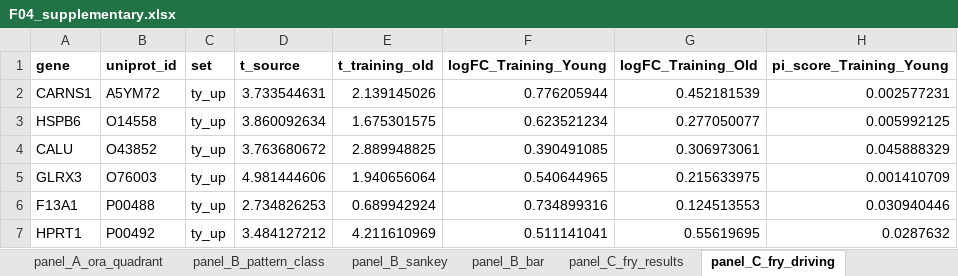
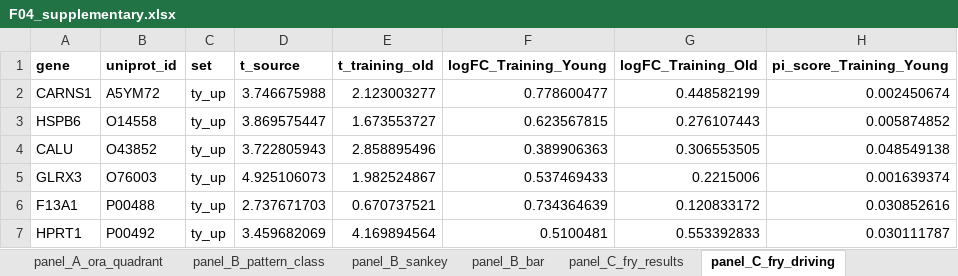
Before and after one commit to Dustyn-T-Lewis/YvO_2025, an Excel workbook: 04_Figures/F04/c_data/F04_supplementary.xlsx, sheet panel_C_fry_driving, drawn as a sheet; only a part is shown; values as stored, in another font and other column widths than the file's, no borders; the diff covers the shown part only; the diff names each change by its address in the sheet, - before the commit and + after, or states it on an @@ line.

```diff
--- a/04_Figures/F04/c_data/F04_supplementary.xlsx (sheet panel_C_fry_driving)
+++ b/04_Figures/F04/c_data/F04_supplementary.xlsx (sheet panel_C_fry_driving)
-D2 (t_source): 3.733544631
+D2 (t_source): 3.746675988
-E2 (t_training_old): 2.139145026
+E2 (t_training_old): 2.123003277
-F2 (logFC_Training_Young): 0.776205944
+F2 (logFC_Training_Young): 0.778600477
-G2 (logFC_Training_Old): 0.452181539
+G2 (logFC_Training_Old): 0.448582199
-H2 (pi_score_Training_Young): 0.002577231
+H2 (pi_score_Training_Young): 0.002450674
-D3 (t_source): 3.860092634
+D3 (t_source): 3.869575447
-E3 (t_training_old): 1.675301575
+E3 (t_training_old): 1.673553727
-F3 (logFC_Training_Young): 0.623521234
+F3 (logFC_Training_Young): 0.623567815
-G3 (logFC_Training_Old): 0.277050077
+G3 (logFC_Training_Old): 0.276107443
-H3 (pi_score_Training_Young): 0.005992125
+H3 (pi_score_Training_Young): 0.005874852
-D4 (t_source): 3.763680672
+D4 (t_source): 3.722805943
-E4 (t_training_old): 2.889948825
+E4 (t_training_old): 2.858895496
-F4 (logFC_Training_Young): 0.390491085
+F4 (logFC_Training_Young): 0.389906363
-G4 (logFC_Training_Old): 0.306973061
+G4 (logFC_Training_Old): 0.306553505
-H4 (pi_score_Training_Young): 0.045888329
+H4 (pi_score_Training_Young): 0.048549138
-D5 (t_source): 4.981444606
+D5 (t_source): 4.925106073
-E5 (t_training_old): 1.940656064
+E5 (t_training_old): 1.982524867
-F5 (logFC_Training_Young): 0.540644965
+F5 (logFC_Training_Young): 0.537469433
-G5 (logFC_Training_Old): 0.215633975
+G5 (logFC_Training_Old): 0.2215006
-H5 (pi_score_Training_Young): 0.001410709
+H5 (pi_score_Training_Young): 0.001639374
-D6 (t_source): 2.734826253
+D6 (t_source): 2.737671703
-E6 (t_training_old): 0.689942924
+E6 (t_training_old): 0.670737521
-F6 (logFC_Training_Young): 0.734899316
+F6 (logFC_Training_Young): 0.734364639
-G6 (logFC_Training_Old): 0.124513553
+G6 (logFC_Training_Old): 0.120833172
-H6 (pi_score_Training_Young): 0.030940446
+H6 (pi_score_Training_Young): 0.030852616
-D7 (t_source): 3.484127212
+D7 (t_source): 3.459682069
-E7 (t_training_old): 4.211610969
+E7 (t_training_old): 4.169894564
-F7 (logFC_Training_Young): 0.511141041
+F7 (logFC_Training_Young): 0.5100481
-G7 (logFC_Training_Old): 0.55619695
+G7 (logFC_Training_Old): 0.553392833
-H7 (pi_score_Training_Young): 0.0287632
+H7 (pi_score_Training_Young): 0.030111787
```
Also changed, not shown: 2 removed rows and 310 edited cells elsewhere in this sheet, sheet SUPP_enrichment_blunting, sheet panel_E_rrho2_ora_concord, sheet SUPP_rho_bootstrap, sheet panel_D_nes_scatter, sheet panel_E_rrho2_hotspot, sheet panel_B_pattern_class, 8 more sheets, 39 other files.
